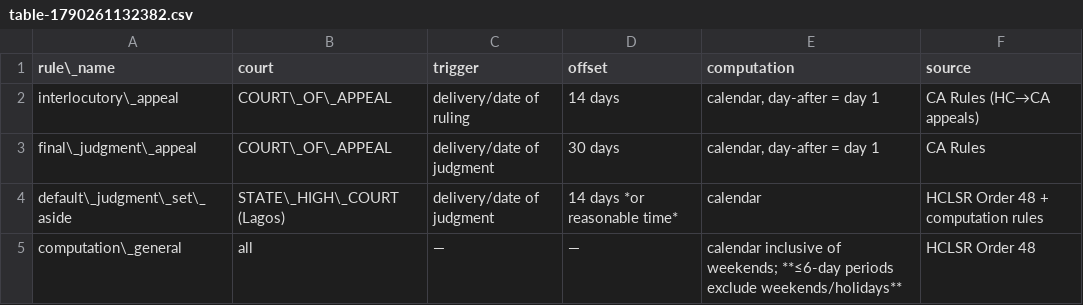
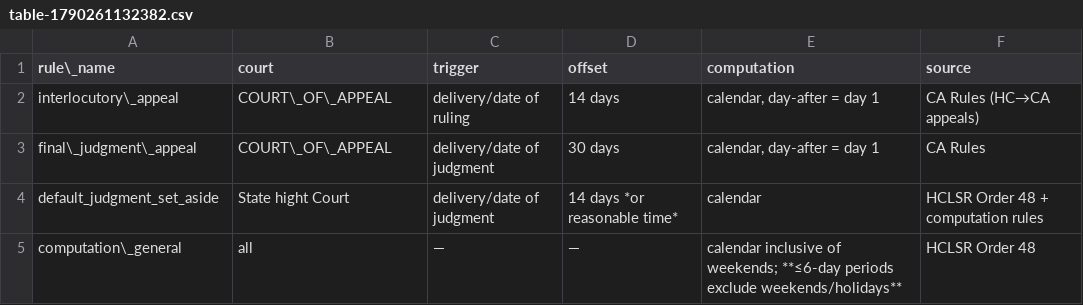
Before and after one commit to TheLionKing7/RedCase, a CSV file: docs/table-1790261132382.csv, drawn as a sheet.

Commit message:
feat(deadlines): court diary, scheduler fan-out, validated deadline detection
- Migration 0026: deadline_rules/events/notifications with counsel-validated NG defaults (STATE_HIGH_COURT label typo fixed).

- Migration 0027: tenant-scoped court_diary_entries table with RLS.

- deadline_detector + detect_deadlines wired into analysis worker; /v1/deadlines/events API.

- deadline_scheduler: idempotent T-7/T-2/T-0 channel fan-out; /v1/internal/sweep integration.

- Web: Court Diary section + useCourtDiaryEntries on Statutory Tracker.

- Focused pytest: 6 passed. Web build GREEN, compileall GREEN.

```diff
--- a/docs/table-1790261132382.csv
+++ b/docs/table-1790261132382.csv
@@ -3,3 +3,3 @@ interlocutory\_appeal,COURT\_OF\_APPEAL,delivery/date of ruling,14 days,"calenda
 final\_judgment\_appeal,COURT\_OF\_APPEAL,delivery/date of judgment,30 days,"calendar, day-after = day 1",CA Rules
-default\_judgment\_set\_aside,STATE\_HIGH\_COURT (Lagos),delivery/date of judgment,14 days *or reasonable time*,calendar,HCLSR Order 48 + computation rules
+default_judgment_set_aside,State hight Court,delivery/date of judgment,14 days *or reasonable time*,calendar,HCLSR Order 48 + computation rules
 computation\_general,all,—,—,calendar inclusive of weekends; **≤6-day periods exclude weekends/holidays**,HCLSR Order 48
```
Also changed, not shown: 16 other files.
